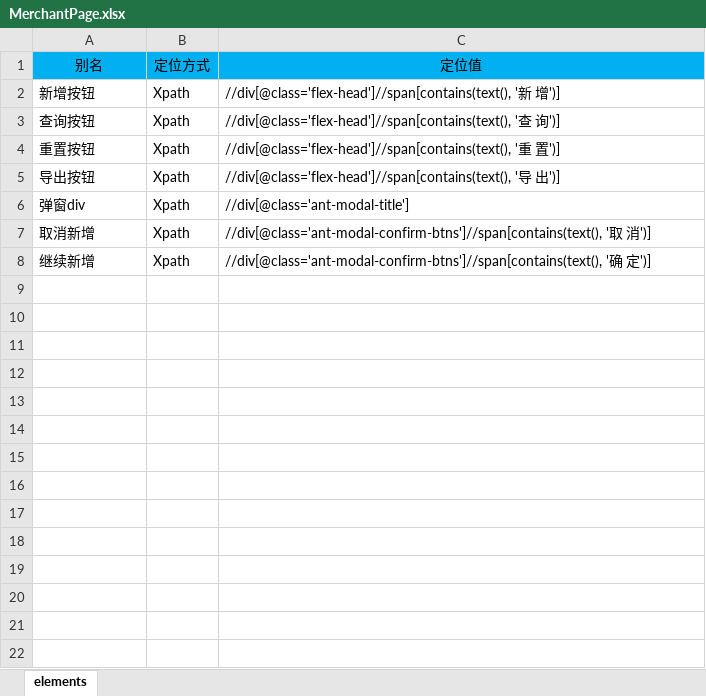
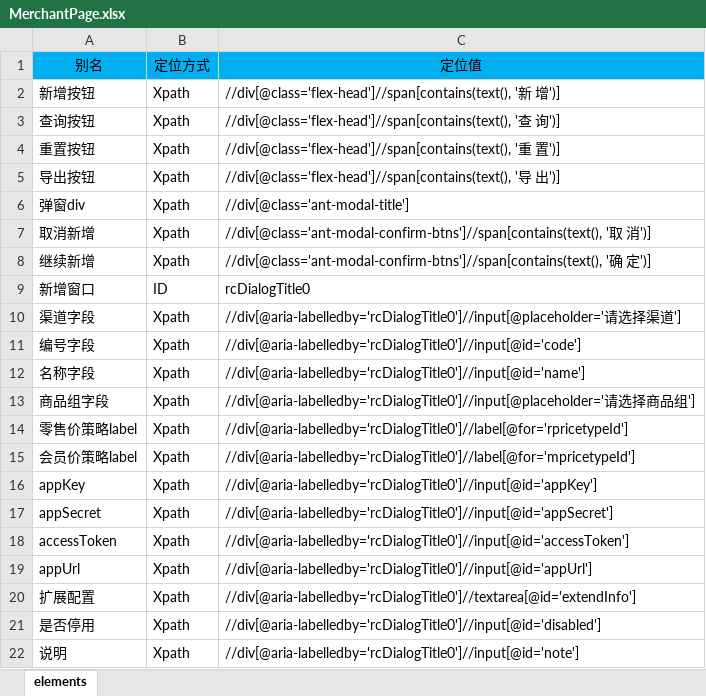
Before and after one commit to guojiong/jggyun, an Excel workbook: autotest1st/jgg/res/page/MerchantPage.xlsx, sheet elements, drawn as a sheet; values as stored, in another font and other column widths than the file's, no borders; the diff names each change by its address in the sheet, - before the commit and + after, or states it on an @@ line.

```diff
--- a/autotest1st/jgg/res/page/MerchantPage.xlsx (sheet elements)
+++ b/autotest1st/jgg/res/page/MerchantPage.xlsx (sheet elements)
+row 9: 新增窗口 | ID | rcDialogTitle0
+row 10: 渠道字段 | Xpath | //div[@aria-labelledby='rcDialogTitle0']//input[@placeholder='请选择渠道']
+row 11: 编号字段 | Xpath | //div[@aria-labelledby='rcDialogTitle0']//input[@id='code']
+row 12: 名称字段 | Xpath | //div[@aria-labelledby='rcDialogTitle0']//input[@id='name']
+row 13: 商品组字段 | Xpath | //div[@aria-labelledby='rcDialogTitle0']//input[@placeholder='请选择商品组']
+row 14: 零售价策略label | Xpath | //div[@aria-labelledby='rcDialogTitle0']//label[@for='rpricetypeId']
+row 15: 会员价策略label | Xpath | //div[@aria-labelledby='rcDialogTitle0']//label[@for='mpricetypeId']
+row 16: appKey | Xpath | //div[@aria-labelledby='rcDialogTitle0']//input[@id='appKey']
+row 17: appSecret | Xpath | //div[@aria-labelledby='rcDialogTitle0']//input[@id='appSecret']
+row 18: accessToken | Xpath | //div[@aria-labelledby='rcDialogTitle0']//input[@id='accessToken']
+row 19: appUrl | Xpath | //div[@aria-labelledby='rcDialogTitle0']//input[@id='appUrl']
+row 20: 扩展配置 | Xpath | //div[@aria-labelledby='rcDialogTitle0']//textarea[@id='extendInfo']
+row 21: 是否停用 | Xpath | //div[@aria-labelledby='rcDialogTitle0']//input[@id='disabled']
+row 22: 说明 | Xpath | //div[@aria-labelledby='rcDialogTitle0']//input[@id='note']
```
Also changed, not shown: autotest1st/jgg/order/testcases/Order.xlsx, autotest1st/jgg/res/testcases/merchant.xlsx, 20 other files.
